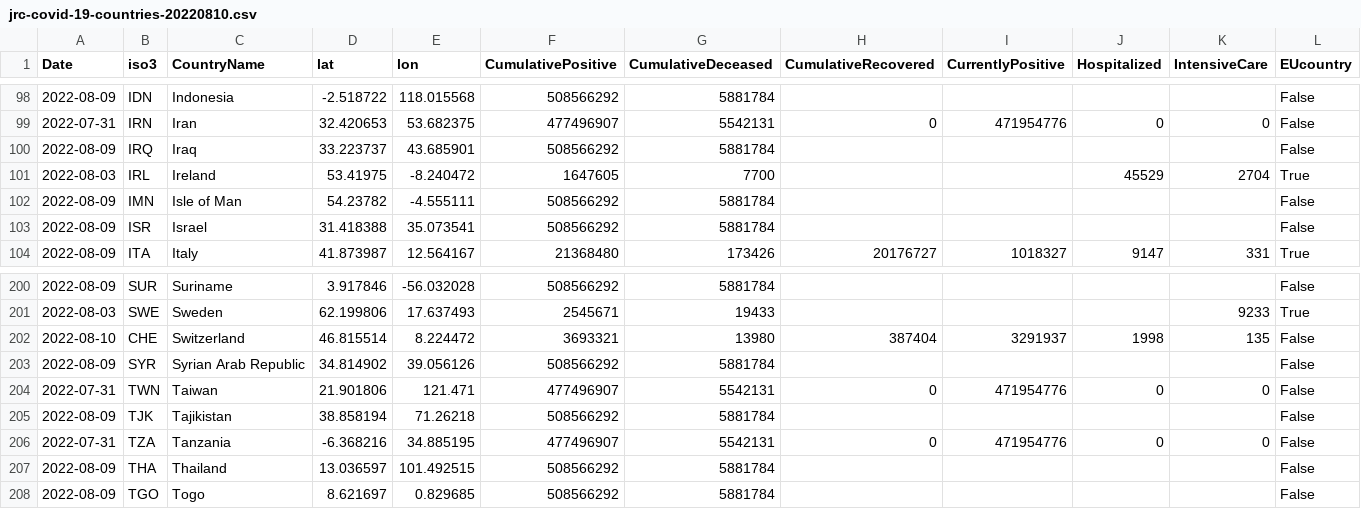
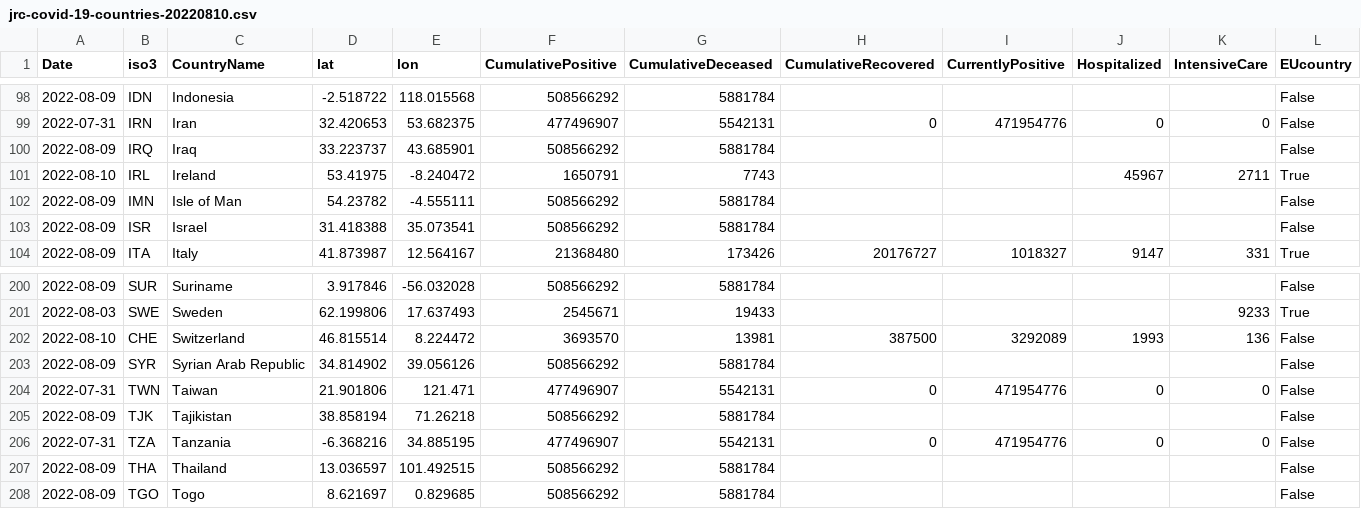
Before and after one commit to romyhansum/COVID-19, a CSV file: data-by-country/jrc-covid-19-countries-20220810.csv, drawn as a sheet; only a part is shown, gaps mark what is left out; the diff names each change by its address in the sheet, - before the commit and + after, or states it on an @@ line.

```diff
--- a/data-by-country/jrc-covid-19-countries-20220810.csv
+++ b/data-by-country/jrc-covid-19-countries-20220810.csv
-A101 (Date): 2022-08-03
+A101 (Date): 2022-08-10
-F101 (CumulativePositive): 1647605
+F101 (CumulativePositive): 1650791
-G101 (CumulativeDeceased): 7700
+G101 (CumulativeDeceased): 7743
-J101 (Hospitalized): 45529
+J101 (Hospitalized): 45967
-K101 (IntensiveCare): 2704
+K101 (IntensiveCare): 2711
-F202 (CumulativePositive): 3693321
+F202 (CumulativePositive): 3693570
-G202 (CumulativeDeceased): 13980
+G202 (CumulativeDeceased): 13981
-H202 (CumulativeRecovered): 387404
+H202 (CumulativeRecovered): 387500
-I202 (CurrentlyPositive): 3291937
+I202 (CurrentlyPositive): 3292089
-J202 (Hospitalized): 1998
+J202 (Hospitalized): 1993
-K202 (IntensiveCare): 135
+K202 (IntensiveCare): 136
```
Also changed, not shown: data-by-country/jrc-covid-19-countries-latest.csv, data-of-world/jrc-covid-19-world-latest.csv, 5 other files.
